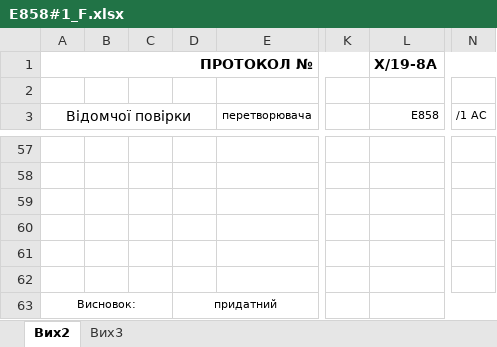
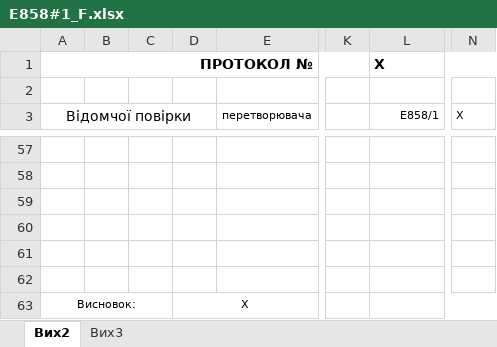
Before and after one commit to ExOmRa/AMSof-Meatest-M133, an Excel workbook: Libary/E858#1_F.xlsx, sheet Вих2, drawn as a sheet; only a part is shown, gaps mark what is left out; values as stored, in another font and other column widths than the file's, no borders; the diff names each change by its address in the sheet, - before the commit and + after, or states it on an @@ line.

```diff
--- a/Libary/E858#1_F.xlsx (sheet Вих2)
+++ b/Libary/E858#1_F.xlsx (sheet Вих2)
-L1 (E858/1): X/19-8A
+L1 (E858/1): X
-L3: E858
+L3: E858/1
-N3: /1 AC
+N3: X
-D63: придатний
+D63: X
```
Also changed, not shown: Libary/E842_I.xlsx, Libary/E848_P.xlsx, 16 other files.
